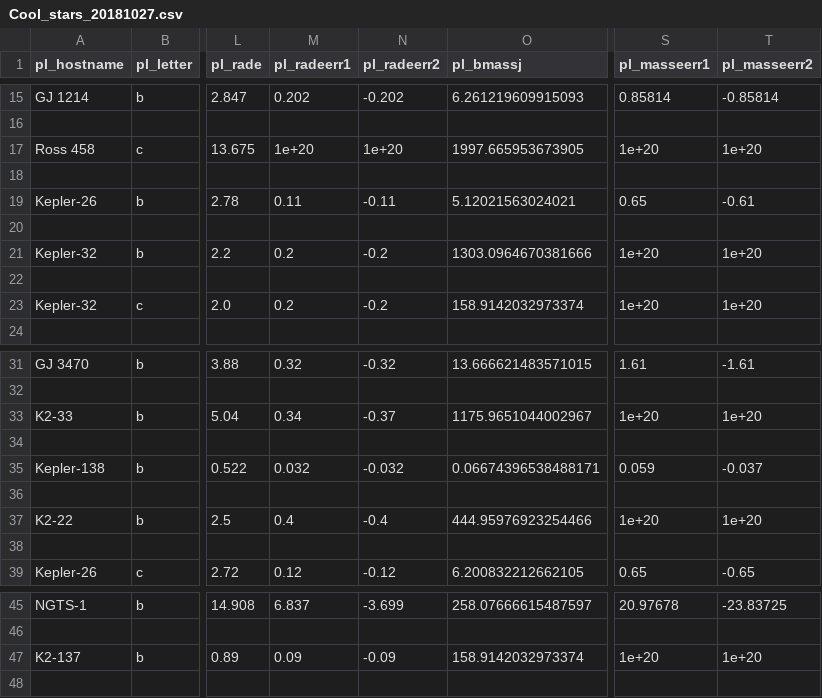
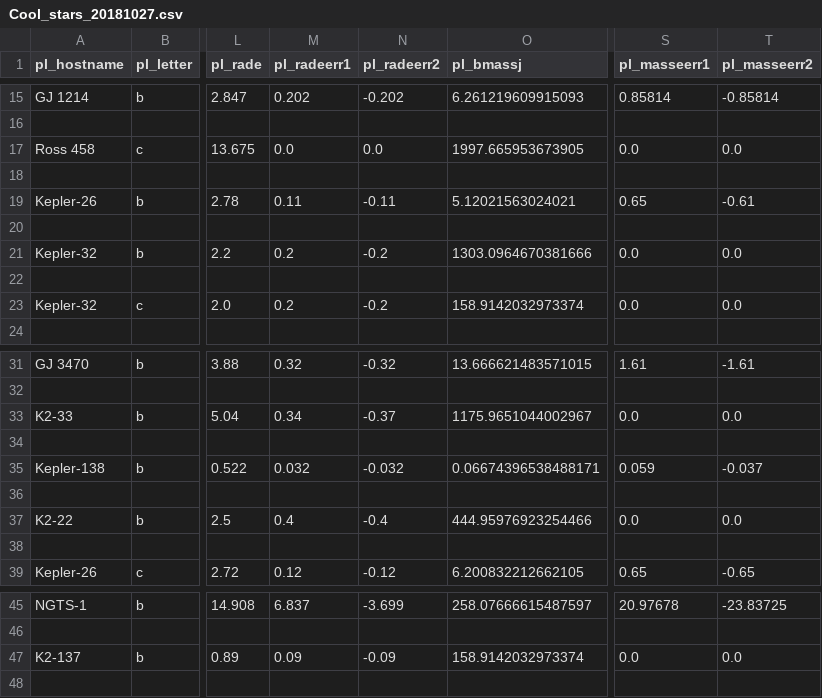
Before and after one commit to shbhuk/mrexo, a CSV file: PyCode/Cool_stars_20181027.csv, drawn as a sheet; only a part is shown, gaps mark what is left out; the diff names each change by its address in the sheet, - before the commit and + after, or states it on an @@ line.

```diff
--- a/PyCode/Cool_stars_20181027.csv
+++ b/PyCode/Cool_stars_20181027.csv
-M17 (pl_radeerr1): 1e+20
+M17 (pl_radeerr1): 0.0
-N17 (pl_radeerr2): 1e+20
+N17 (pl_radeerr2): 0.0
-S17 (pl_masseerr1): 1e+20
+S17 (pl_masseerr1): 0.0
-T17 (pl_masseerr2): 1e+20
+T17 (pl_masseerr2): 0.0
-S21 (pl_masseerr1): 1e+20
+S21 (pl_masseerr1): 0.0
-T21 (pl_masseerr2): 1e+20
+T21 (pl_masseerr2): 0.0
-S23 (pl_masseerr1): 1e+20
+S23 (pl_masseerr1): 0.0
-T23 (pl_masseerr2): 1e+20
+T23 (pl_masseerr2): 0.0
-S33 (pl_masseerr1): 1e+20
+S33 (pl_masseerr1): 0.0
-T33 (pl_masseerr2): 1e+20
+T33 (pl_masseerr2): 0.0
-S37 (pl_masseerr1): 1e+20
+S37 (pl_masseerr1): 0.0
-T37 (pl_masseerr2): 1e+20
+T37 (pl_masseerr2): 0.0
-S47 (pl_masseerr1): 1e+20
+S47 (pl_masseerr1): 0.0
-T47 (pl_masseerr2): 1e+20
+T47 (pl_masseerr2): 0.0
```
Also changed, not shown: 39 other files.
